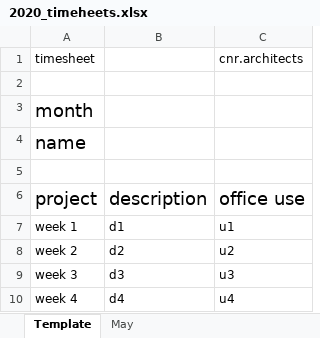
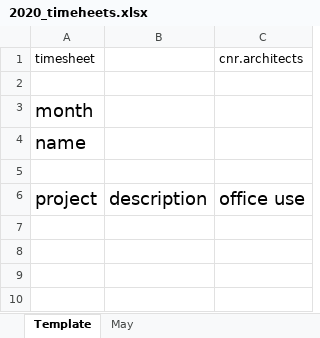
Before and after one commit to bernardmuller/auto_timesheet, an Excel workbook: timesheets/2020_timeheets.xlsx, sheet Template, drawn as a sheet; values as stored, in another font and other column widths than the file's, no borders; the diff names each change by its address in the sheet, - before the commit and + after, or states it on an @@ line.

```diff
--- a/timesheets/2020_timeheets.xlsx (sheet Template)
+++ b/timesheets/2020_timeheets.xlsx (sheet Template)
-row 7: week 1 | d1 | u1
-row 8: week 2 | d2 | u2
-row 9: week 3 | d3 | u3
-row 10: week 4 | d4 | u4
```
Also changed, not shown: sheet May, templates/timesheet_template.xlsx, 2 other files.
